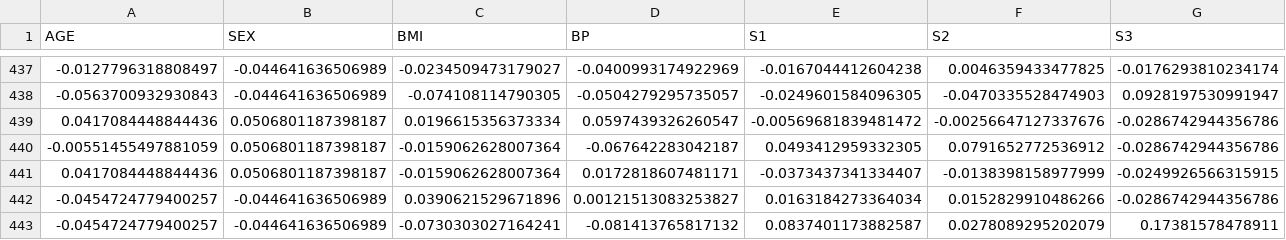
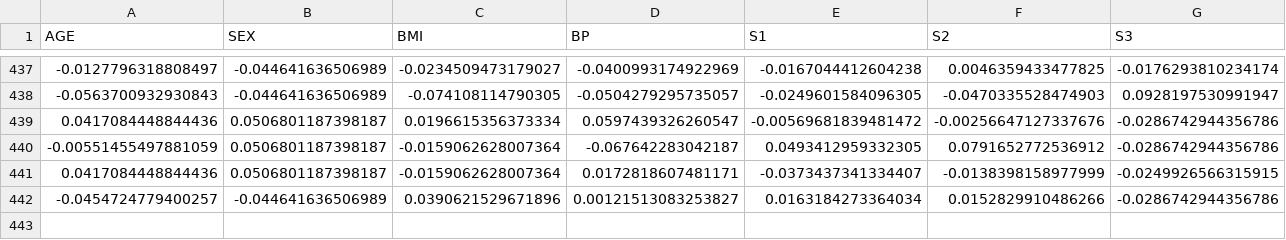
Before and after one commit to royinblr/MLOpsPython, a CSV file: data/diabetes.csv, drawn as a sheet; only a part is shown, gaps mark what is left out; rows hold the shown columns only; the diff names each change by its address in the sheet, - before the commit and + after, or states it on an @@ line.

Commit message:
Update diabetes.csv
deleting last line of data line no 443

```diff
--- a/data/diabetes.csv
+++ b/data/diabetes.csv
-row 443: -0.0454724779400257 | -0.044641636506989 | -0.0730303027164241 | -0.081413765817132 | 0.0837401173882587 | 0.0278089295202079 | 0.17381578478911
```
